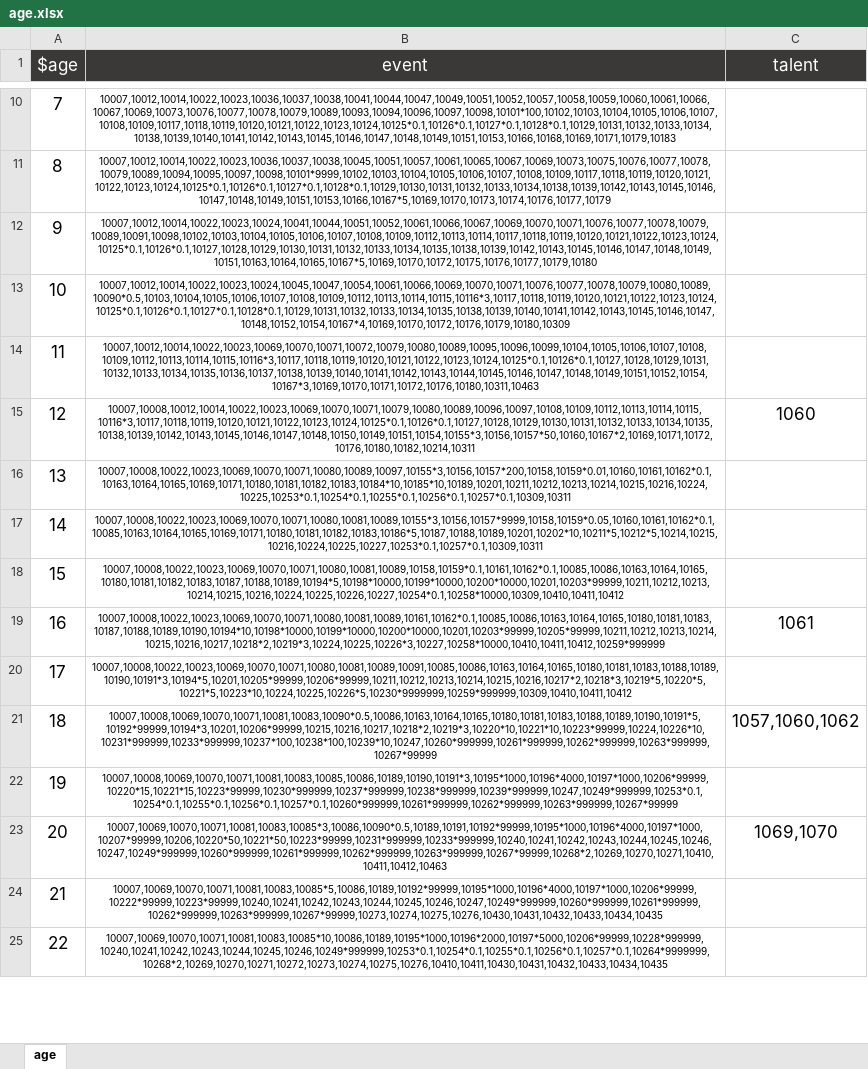
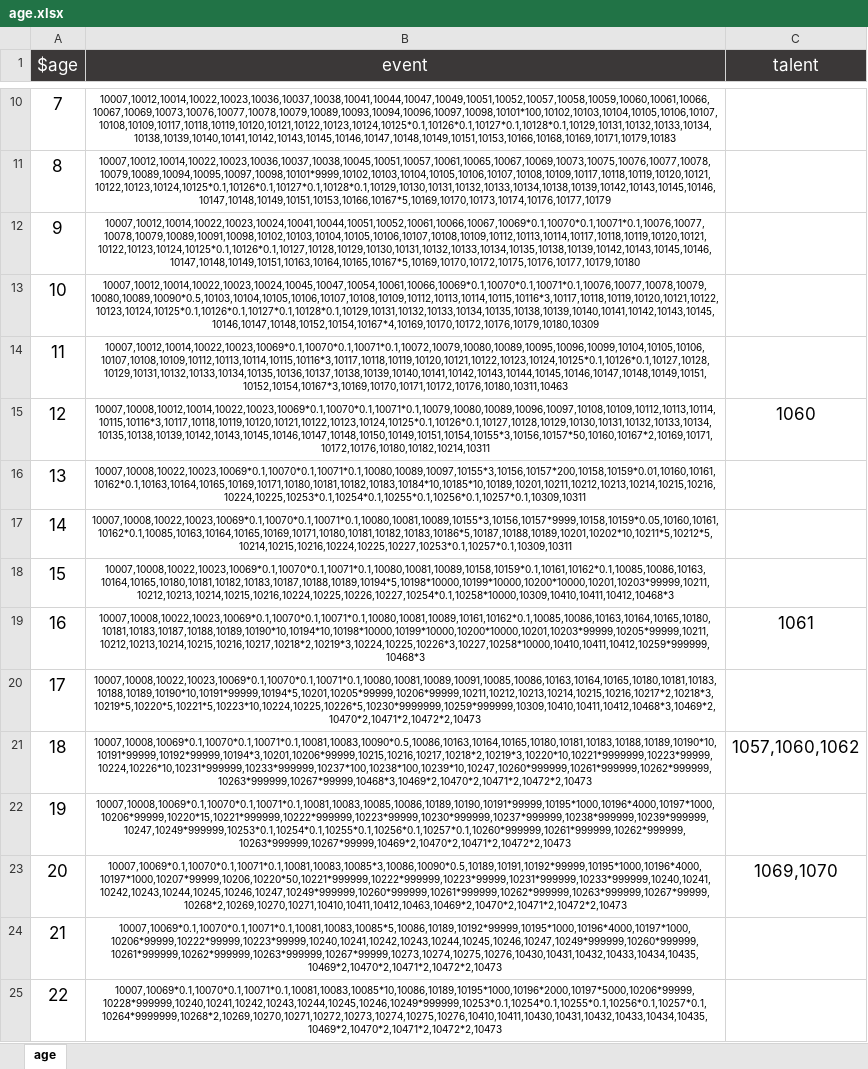
Before and after one commit to xiesean/lifeRestart, an Excel workbook: data/age.xlsx, sheet age, drawn as a sheet; only a part is shown, gaps mark what is left out; values as stored, in another font and other column widths than the file's, no borders; the diff covers the shown part only; the diff names each change by its address in the sheet, - before the commit and + after, or states it on an @@ line.

```diff
--- a/data/age.xlsx (sheet age)
+++ b/data/age.xlsx (sheet age)
-B12 (event): 10007,10012,10014,10022,10023,10024,10041,10044,10051,10052,10061,10066,10067,10069,10070,10071,10076,10077,10078,10079,10089,10091,10098,10102,10103,10104,10105,10106,10107,10108,10109,10112,10113,10114,10117,10118,10119,10120,10121,10122,10123,10124,10125*0.1,10126*0.1,10127,10128,10129,10130,10131,10132,10133,10134,10135,10138,10139,10142,10143,10145,10146,10147,10148,10149,10151,10163,10164,10165,10167*5,10169,10170,10172,10175,10176,10177,10179,10180
+B12 (event): 10007,10012,10014,10022,10023,10024,10041,10044,10051,10052,10061,10066,10067,10069*0.1,10070*0.1,10071*0.1,10076,10077,10078,10079,10089,10091,10098,10102,10103,10104,10105,10106,10107,10108,10109,10112,10113,10114,10117,10118,10119,10120,10121,10122,10123,10124,10125*0.1,10126*0.1,10127,10128,10129,10130,10131,10132,10133,10134,10135,10138,10139,10142,10143,10145,10146,10147,10148,10149,10151,10163,10164,10165,10167*5,10169,10170,10172,10175,10176,10177,10179,10180
-B13 (event): 10007,10012,10014,10022,10023,10024,10045,10047,10054,10061,10066,10069,10070,10071,10076,10077,10078,10079,10080,10089,10090*0.5,10103,10104,10105,10106,10107,10108,10109,10112,10113,10114,10115,10116*3,10117,10118,10119,10120,10121,10122,10123,10124,10125*0.1,10126*0.1,10127*0.1,10128*0.1,10129,10131,10132,10133,10134,10135,10138,10139,10140,10141,10142,10143,10145,10146,10147,10148,10152,10154,10167*4,10169,10170,10172,10176,10179,10180,10309
+B13 (event): 10007,10012,10014,10022,10023,10024,10045,10047,10054,10061,10066,10069*0.1,10070*0.1,10071*0.1,10076,10077,10078,10079,10080,10089,10090*0.5,10103,10104,10105,10106,10107,10108,10109,10112,10113,10114,10115,10116*3,10117,10118,10119,10120,10121,10122,10123,10124,10125*0.1,10126*0.1,10127*0.1,10128*0.1,10129,10131,10132,10133,10134,10135,10138,10139,10140,10141,10142,10143,10145,10146,10147,10148,10152,10154,10167*4,10169,10170,10172,10176,10179,10180,10309
-B14 (event): 10007,10012,10014,10022,10023,10069,10070,10071,10072,10079,10080,10089,10095,10096,10099,10104,10105,10106,10107,10108,10109,10112,10113,10114,10115,10116*3,10117,10118,10119,10120,10121,10122,10123,10124,10125*0.1,10126*0.1,10127,10128,10129,10131,10132,10133,10134,10135,10136,10137,10138,10139,10140,10141,10142,10143,10144,10145,10146,10147,10148,10149,10151,10152,10154,10167*3,10169,10170,10171,10172,10176,10180,10311,10463
+B14 (event): 10007,10012,10014,10022,10023,10069*0.1,10070*0.1,10071*0.1,10072,10079,10080,10089,10095,10096,10099,10104,10105,10106,10107,10108,10109,10112,10113,10114,10115,10116*3,10117,10118,10119,10120,10121,10122,10123,10124,10125*0.1,10126*0.1,10127,10128,10129,10131,10132,10133,10134,10135,10136,10137,10138,10139,10140,10141,10142,10143,10144,10145,10146,10147,10148,10149,10151,10152,10154,10167*3,10169,10170,10171,10172,10176,10180,10311,10463
-B15 (event): 10007,10008,10012,10014,10022,10023,10069,10070,10071,10079,10080,10089,10096,10097,10108,10109,10112,10113,10114,10115,10116*3,10117,10118,10119,10120,10121,10122,10123,10124,10125*0.1,10126*0.1,10127,10128,10129,10130,10131,10132,10133,10134,10135,10138,10139,10142,10143,10145,10146,10147,10148,10150,10149,10151,10154,10155*3,10156,10157*50,10160,10167*2,10169,10171,10172,10176,10180,10182,10214,10311
+B15 (event): 10007,10008,10012,10014,10022,10023,10069*0.1,10070*0.1,10071*0.1,10079,10080,10089,10096,10097,10108,10109,10112,10113,10114,10115,10116*3,10117,10118,10119,10120,10121,10122,10123,10124,10125*0.1,10126*0.1,10127,10128,10129,10130,10131,10132,10133,10134,10135,10138,10139,10142,10143,10145,10146,10147,10148,10150,10149,10151,10154,10155*3,10156,10157*50,10160,10167*2,10169,10171,10172,10176,10180,10182,10214,10311
-B16 (event): 10007,10008,10022,10023,10069,10070,10071,10080,10089,10097,10155*3,10156,10157*200,10158,10159*0.01,10160,10161,10162*0.1,10163,10164,10165,10169,10171,10180,10181,10182,10183,10184*10,10185*10,10189,10201,10211,10212,10213,10214,10215,10216,10224,10225,10253*0.1,10254*0.1,10255*0.1,10256*0.1,10257*0.1,10309,10311
+B16 (event): 10007,10008,10022,10023,10069*0.1,10070*0.1,10071*0.1,10080,10089,10097,10155*3,10156,10157*200,10158,10159*0.01,10160,10161,10162*0.1,10163,10164,10165,10169,10171,10180,10181,10182,10183,10184*10,10185*10,10189,10201,10211,10212,10213,10214,10215,10216,10224,10225,10253*0.1,10254*0.1,10255*0.1,10256*0.1,10257*0.1,10309,10311
-B17 (event): 10007,10008,10022,10023,10069,10070,10071,10080,10081,10089,10155*3,10156,10157*9999,10158,10159*0.05,10160,10161,10162*0.1,10085,10163,10164,10165,10169,10171,10180,10181,10182,10183,10186*5,10187,10188,10189,10201,10202*10,10211*5,10212*5,10214,10215,10216,10224,10225,10227,10253*0.1,10257*0.1,10309,10311
+B17 (event): 10007,10008,10022,10023,10069*0.1,10070*0.1,10071*0.1,10080,10081,10089,10155*3,10156,10157*9999,10158,10159*0.05,10160,10161,10162*0.1,10085,10163,10164,10165,10169,10171,10180,10181,10182,10183,10186*5,10187,10188,10189,10201,10202*10,10211*5,10212*5,10214,10215,10216,10224,10225,10227,10253*0.1,10257*0.1,10309,10311
-B18 (event): 10007,10008,10022,10023,10069,10070,10071,10080,10081,10089,10158,10159*0.1,10161,10162*0.1,10085,10086,10163,10164,10165,10180,10181,10182,10183,10187,10188,10189,10194*5,10198*10000,10199*10000,10200*10000,10201,10203*99999,10211,10212,10213,10214,10215,10216,10224,10225,10226,10227,10254*0.1,10258*10000,10309,10410,10411,10412
+B18 (event): 10007,10008,10022,10023,10069*0.1,10070*0.1,10071*0.1,10080,10081,10089,10158,10159*0.1,10161,10162*0.1,10085,10086,10163,10164,10165,10180,10181,10182,10183,10187,10188,10189,10194*5,10198*10000,10199*10000,10200*10000,10201,10203*99999,10211,10212,10213,10214,10215,10216,10224,10225,10226,10227,10254*0.1,10258*10000,10309,10410,10411,10412,10468*3
-B19 (event): 10007,10008,10022,10023,10069,10070,10071,10080,10081,10089,10161,10162*0.1,10085,10086,10163,10164,10165,10180,10181,10183,10187,10188,10189,10190,10194*10,10198*10000,10199*10000,10200*10000,10201,10203*99999,10205*99999,10211,10212,10213,10214,10215,10216,10217,10218*2,10219*3,10224,10225,10226*3,10227,10258*10000,10410,10411,10412,10259*999999
+B19 (event): 10007,10008,10022,10023,10069*0.1,10070*0.1,10071*0.1,10080,10081,10089,10161,10162*0.1,10085,10086,10163,10164,10165,10180,10181,10183,10187,10188,10189,10190*10,10194*10,10198*10000,10199*10000,10200*10000,10201,10203*99999,10205*99999,10211,10212,10213,10214,10215,10216,10217,10218*2,10219*3,10224,10225,10226*3,10227,10258*10000,10410,10411,10412,10259*999999,10468*3
-B20 (event): 10007,10008,10022,10023,10069,10070,10071,10080,10081,10089,10091,10085,10086,10163,10164,10165,10180,10181,10183,10188,10189,10190,10191*3,10194*5,10201,10205*99999,10206*99999,10211,10212,10213,10214,10215,10216,10217*2,10218*3,10219*5,10220*5,10221*5,10223*10,10224,10225,10226*5,10230*9999999,10259*999999,10309,10410,10411,10412
+B20 (event): 10007,10008,10022,10023,10069*0.1,10070*0.1,10071*0.1,10080,10081,10089,10091,10085,10086,10163,10164,10165,10180,10181,10183,10188,10189,10190*10,10191*99999,10194*5,10201,10205*99999,10206*99999,10211,10212,10213,10214,10215,10216,10217*2,10218*3,10219*5,10220*5,10221*5,10223*10,10224,10225,10226*5,10230*9999999,10259*999999,10309,10410,10411,10412,10468*3,10469*2,10470*2,10471*2,10472*2,10473
-B21 (event): 10007,10008,10069,10070,10071,10081,10083,10090*0.5,10086,10163,10164,10165,10180,10181,10183,10188,10189,10190,10191*5,10192*99999,10194*3,10201,10206*99999,10215,10216,10217,10218*2,10219*3,10220*10,10221*10,10223*99999,10224,10226*10,10231*999999,10233*999999,10237*100,10238*100,10239*10,10247,10260*999999,10261*999999,10262*999999,10263*999999,10267*99999
+B21 (event): 10007,10008,10069*0.1,10070*0.1,10071*0.1,10081,10083,10090*0.5,10086,10163,10164,10165,10180,10181,10183,10188,10189,10190*10,10191*99999,10192*99999,10194*3,10201,10206*99999,10215,10216,10217,10218*2,10219*3,10220*10,10221*9999999,10223*99999,10224,10226*10,10231*999999,10233*999999,10237*100,10238*100,10239*10,10247,10260*999999,10261*999999,10262*999999,10263*999999,10267*99999,10468*3,10469*2,10470*2,10471*2,10472*2,10473
-B22 (event): 10007,10008,10069,10070,10071,10081,10083,10085,10086,10189,10190,10191*3,10195*1000,10196*4000,10197*1000,10206*99999,10220*15,10221*15,10223*99999,10230*999999,10237*999999,10238*999999,10239*999999,10247,10249*999999,10253*0.1,10254*0.1,10255*0.1,10256*0.1,10257*0.1,10260*999999,10261*999999,10262*999999,10263*999999,10267*99999
+B22 (event): 10007,10008,10069*0.1,10070*0.1,10071*0.1,10081,10083,10085,10086,10189,10190,10191*99999,10195*1000,10196*4000,10197*1000,10206*99999,10220*15,10221*999999,10222*999999,10223*99999,10230*999999,10237*999999,10238*999999,10239*999999,10247,10249*999999,10253*0.1,10254*0.1,10255*0.1,10256*0.1,10257*0.1,10260*999999,10261*999999,10262*999999,10263*999999,10267*99999,10469*2,10470*2,10471*2,10472*2,10473
-B23 (event): 10007,10069,10070,10071,10081,10083,10085*3,10086,10090*0.5,10189,10191,10192*99999,10195*1000,10196*4000,10197*1000,10207*99999,10206,10220*50,10221*50,10223*99999,10231*999999,10233*999999,10240,10241,10242,10243,10244,10245,10246,10247,10249*999999,10260*999999,10261*999999,10262*999999,10263*999999,10267*99999,10268*2,10269,10270,10271,10410,10411,10412,10463
+B23 (event): 10007,10069*0.1,10070*0.1,10071*0.1,10081,10083,10085*3,10086,10090*0.5,10189,10191,10192*99999,10195*1000,10196*4000,10197*1000,10207*99999,10206,10220*50,10221*999999,10222*999999,10223*99999,10231*999999,10233*999999,10240,10241,10242,10243,10244,10245,10246,10247,10249*999999,10260*999999,10261*999999,10262*999999,10263*999999,10267*99999,10268*2,10269,10270,10271,10410,10411,10412,10463,10469*2,10470*2,10471*2,10472*2,10473
-B24 (event): 10007,10069,10070,10071,10081,10083,10085*5,10086,10189,10192*99999,10195*1000,10196*4000,10197*1000,10206*99999,10222*99999,10223*99999,10240,10241,10242,10243,10244,10245,10246,10247,10249*999999,10260*999999,10261*999999,10262*999999,10263*999999,10267*99999,10273,10274,10275,10276,10430,10431,10432,10433,10434,10435
+B24 (event): 10007,10069*0.1,10070*0.1,10071*0.1,10081,10083,10085*5,10086,10189,10192*99999,10195*1000,10196*4000,10197*1000,10206*99999,10222*99999,10223*99999,10240,10241,10242,10243,10244,10245,10246,10247,10249*999999,10260*999999,10261*999999,10262*999999,10263*999999,10267*99999,10273,10274,10275,10276,10430,10431,10432,10433,10434,10435,10469*2,10470*2,10471*2,10472*2,10473
-B25 (event): 10007,10069,10070,10071,10081,10083,10085*10,10086,10189,10195*1000,10196*2000,10197*5000,10206*99999,10228*999999,10240,10241,10242,10243,10244,10245,10246,10249*999999,10253*0.1,10254*0.1,10255*0.1,10256*0.1,10257*0.1,10264*9999999,10268*2,10269,10270,10271,10272,10273,10274,10275,10276,10410,10411,10430,10431,10432,10433,10434,10435
+B25 (event): 10007,10069*0.1,10070*0.1,10071*0.1,10081,10083,10085*10,10086,10189,10195*1000,10196*2000,10197*5000,10206*99999,10228*999999,10240,10241,10242,10243,10244,10245,10246,10249*999999,10253*0.1,10254*0.1,10255*0.1,10256*0.1,10257*0.1,10264*9999999,10268*2,10269,10270,10271,10272,10273,10274,10275,10276,10410,10411,10430,10431,10432,10433,10434,10435,10469*2,10470*2,10471*2,10472*2,10473
```
Also changed, not shown: 77 edited cells elsewhere in this sheet, data/events.xlsx, data/talents.xlsx, 3 other files.
